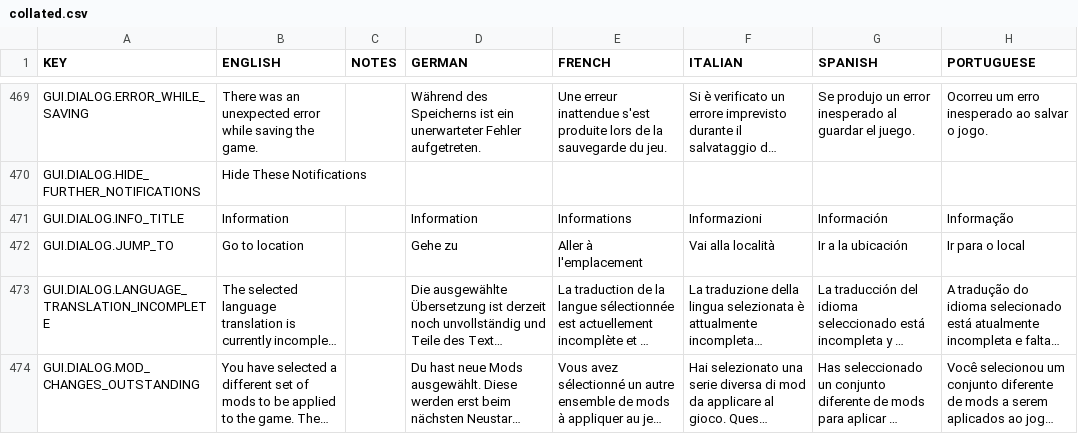
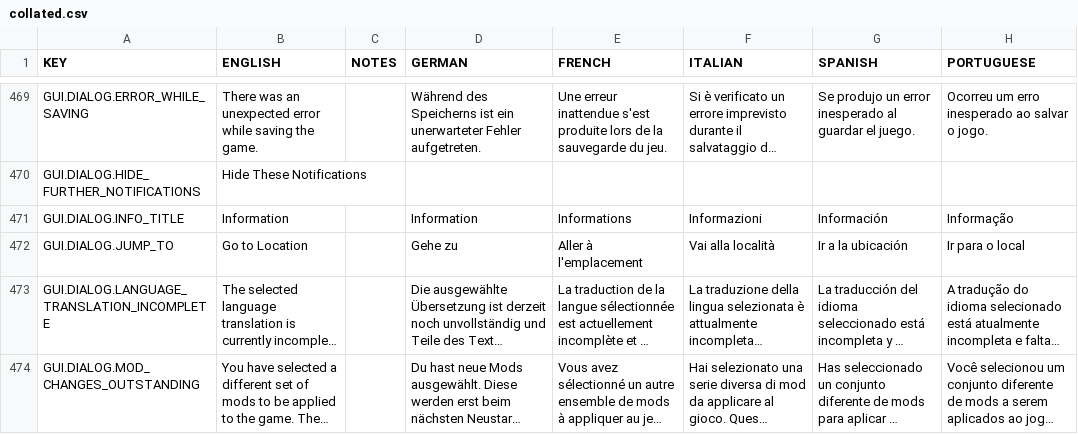
Before and after one commit to rossturner/mountaincore, a CSV file: core/assets/translations/collated.csv, drawn as a sheet; only a part is shown, gaps mark what is left out; long unchanged cells end in …; the diff names each change by its address in the sheet, - before the commit and + after, or states it on an @@ line.

```diff
--- a/core/assets/translations/collated.csv
+++ b/core/assets/translations/collated.csv
-B472 (ENGLISH): Go to location
+B472 (ENGLISH): Go to Location
```
Also changed, not shown: core/mods/base/translations/translations.csv, 7 other files.
